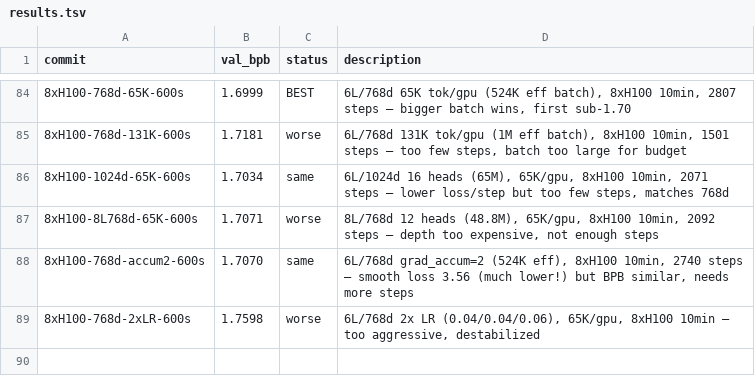
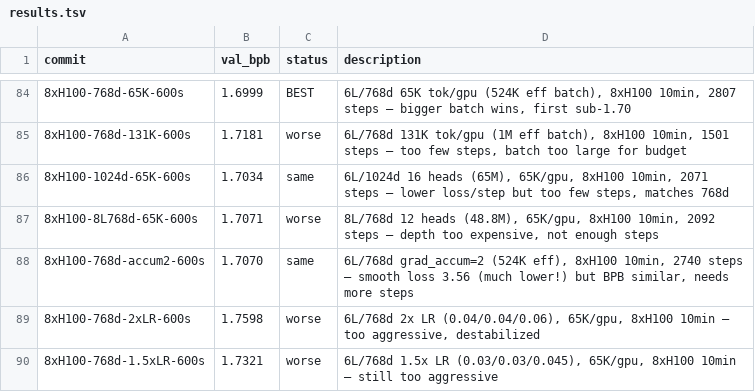
Before and after one commit to fredrikpaulin/parameter-golf, a TSV file: agent-data/experiments/diffusion/results.tsv, drawn as a sheet; only a part is shown, gaps mark what is left out; the diff names each change by its address in the sheet, - before the commit and + after, or states it on an @@ line.

Commit message:
Experiment 9

```diff
--- a/agent-data/experiments/diffusion/results.tsv
+++ b/agent-data/experiments/diffusion/results.tsv
+row 90: 8xH100-768d-1.5xLR-600s | 1.7321 | worse | 6L/768d 1.5x LR (0.03/0.03/0.045), 65K/gpu, 8xH100 10min — still too aggressive
```
Also changed, not shown: 1 other file.
